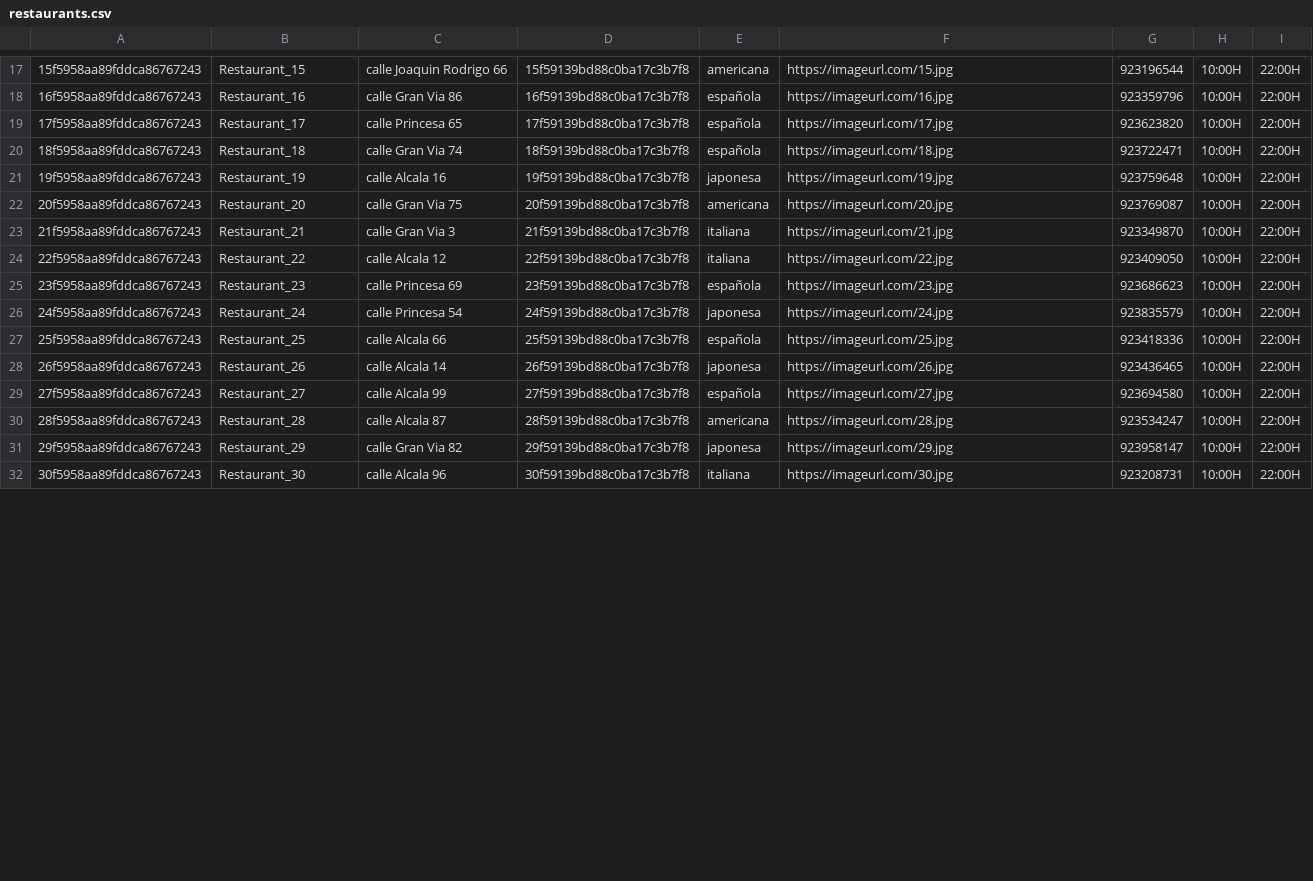
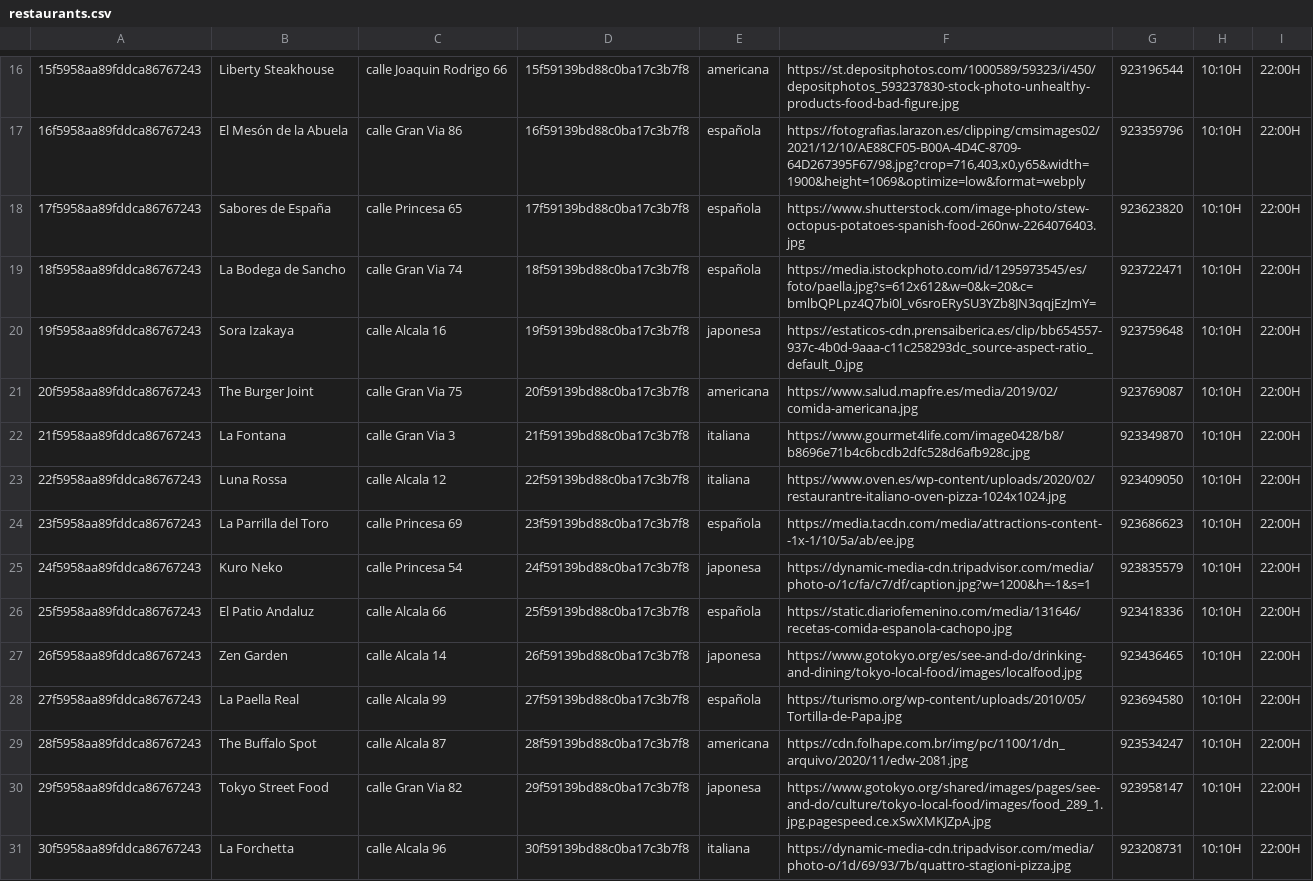
Before and after one commit to SirEduardo/gestor-de-reservas-back, a CSV file: back/src/utils/seeds/restaurants.csv, drawn as a sheet; only a part is shown, gaps mark what is left out; the diff covers the shown part only.

Commit message:
Update restaurants.csv

```diff
--- a/back/src/utils/seeds/restaurants.csv
+++ b/back/src/utils/seeds/restaurants.csv
@@ -17,16 +16,16 @@
-15f5958aa89fddca86767243	Restaurant_15	calle Joaquin Rodrigo 66	15f59139bd88c0ba17c3b7f8	americana	https://imageurl.com/15.jpg	923196544	10:00H	22:00H
-16f5958aa89fddca86767243	Restaurant_16	calle Gran Via 86	16f59139bd88c0ba17c3b7f8	española	https://imageurl.com/16.jpg	923359796	10:00H	22:00H
-17f5958aa89fddca86767243	Restaurant_17	calle Princesa 65	17f59139bd88c0ba17c3b7f8	española	https://imageurl.com/17.jpg	923623820	10:00H	22:00H
-18f5958aa89fddca86767243	Restaurant_18	calle Gran Via 74	18f59139bd88c0ba17c3b7f8	española	https://imageurl.com/18.jpg	923722471	10:00H	22:00H
-19f5958aa89fddca86767243	Restaurant_19	calle Alcala 16	19f59139bd88c0ba17c3b7f8	japonesa	https://imageurl.com/19.jpg	923759648	10:00H	22:00H
-20f5958aa89fddca86767243	Restaurant_20	calle Gran Via 75	20f59139bd88c0ba17c3b7f8	americana	https://imageurl.com/20.jpg	923769087	10:00H	22:00H
-21f5958aa89fddca86767243	Restaurant_21	calle Gran Via 3	21f59139bd88c0ba17c3b7f8	italiana	https://imageurl.com/21.jpg	923349870	10:00H	22:00H
-22f5958aa89fddca86767243	Restaurant_22	calle Alcala 12	22f59139bd88c0ba17c3b7f8	italiana	https://imageurl.com/22.jpg	923409050	10:00H	22:00H
-23f5958aa89fddca86767243	Restaurant_23	calle Princesa 69	23f59139bd88c0ba17c3b7f8	española	https://imageurl.com/23.jpg	923686623	10:00H	22:00H
-24f5958aa89fddca86767243	Restaurant_24	calle Princesa 54	24f59139bd88c0ba17c3b7f8	japonesa	https://imageurl.com/24.jpg	923835579	10:00H	22:00H
-25f5958aa89fddca86767243	Restaurant_25	calle Alcala 66	25f59139bd88c0ba17c3b7f8	española	https://imageurl.com/25.jpg	923418336	10:00H	22:00H
-26f5958aa89fddca86767243	Restaurant_26	calle Alcala 14	26f59139bd88c0ba17c3b7f8	japonesa	https://imageurl.com/26.jpg	923436465	10:00H	22:00H
-27f5958aa89fddca86767243	Restaurant_27	calle Alcala 99	27f59139bd88c0ba17c3b7f8	española	https://imageurl.com/27.jpg	923694580	10:00H	22:00H
-28f5958aa89fddca86767243	Restaurant_28	calle Alcala 87	28f59139bd88c0ba17c3b7f8	americana	https://imageurl.com/28.jpg	923534247	10:00H	22:00H
-29f5958aa89fddca86767243	Restaurant_29	calle Gran Via 82	29f59139bd88c0ba17c3b7f8	japonesa	https://imageurl.com/29.jpg	923958147	10:00H	22:00H
-30f5958aa89fddca86767243	Restaurant_30	calle Alcala 96	30f59139bd88c0ba17c3b7f8	italiana	https://imageurl.com/30.jpg	923208731	10:00H	22:00H
+15f5958aa89fddca86767243	Liberty Steakhouse	calle Joaquin Rodrigo 66	15f59139bd88c0ba17c3b7f8	americana	https://st.depositphotos.com/1000589/59323/i/450/depositphotos_593237830-stock-photo-unhealthy-products-food-bad-figure.jpg	923196544	10:10H	22:00H
+16f5958aa89fddca86767243	El Mesón de la Abuela	calle Gran Via 86	16f59139bd88c0ba17c3b7f8	española	https://fotografias.larazon.es/clipping/cmsimages02/2021/12/10/AE88CF05-B00A-4D4C-8709-64D267395F67/98.jpg?crop=716,403,x0,y65&width=1900&height=1069&optimize=low&format=webply	923359796	10:10H	22:00H
+17f5958aa89fddca86767243	Sabores de España	calle Princesa 65	17f59139bd88c0ba17c3b7f8	española	https://www.shutterstock.com/image-photo/stew-octopus-potatoes-spanish-food-260nw-2264076403.jpg	923623820	10:10H	22:00H
+18f5958aa89fddca86767243	La Bodega de Sancho	calle Gran Via 74	18f59139bd88c0ba17c3b7f8	española	https://media.istockphoto.com/id/1295973545/es/foto/paella.jpg?s=612x612&w=0&k=20&c=bmlbQPLpz4Q7bi0l_v6sroERySU3YZb8JN3qqjEzJmY=	923722471	10:10H	22:00H
+19f5958aa89fddca86767243	Sora Izakaya	calle Alcala 16	19f59139bd88c0ba17c3b7f8	japonesa	https://estaticos-cdn.prensaiberica.es/clip/bb654557-937c-4b0d-9aaa-c11c258293dc_source-aspect-ratio_default_0.jpg	923759648	10:10H	22:00H
+20f5958aa89fddca86767243	The Burger Joint	calle Gran Via 75	20f59139bd88c0ba17c3b7f8	americana	https://www.salud.mapfre.es/media/2019/02/comida-americana.jpg	923769087	10:10H	22:00H
+21f5958aa89fddca86767243	La Fontana	calle Gran Via 3	21f59139bd88c0ba17c3b7f8	italiana	https://www.gourmet4life.com/image0428/b8/b8696e71b4c6bcdb2dfc528d6afb928c.jpg	923349870	10:10H	22:00H
+22f5958aa89fddca86767243	Luna Rossa	calle Alcala 12	22f59139bd88c0ba17c3b7f8	italiana	https://www.oven.es/wp-content/uploads/2020/02/restaurantre-italiano-oven-pizza-1024x1024.jpg	923409050	10:10H	22:00H
+23f5958aa89fddca86767243	La Parrilla del Toro	calle Princesa 69	23f59139bd88c0ba17c3b7f8	española	https://media.tacdn.com/media/attractions-content--1x-1/10/5a/ab/ee.jpg	923686623	10:10H	22:00H
+24f5958aa89fddca86767243	Kuro Neko	calle Princesa 54	24f59139bd88c0ba17c3b7f8	japonesa	https://dynamic-media-cdn.tripadvisor.com/media/photo-o/1c/fa/c7/df/caption.jpg?w=1200&h=-1&s=1	923835579	10:10H	22:00H
+25f5958aa89fddca86767243	El Patio Andaluz	calle Alcala 66	25f59139bd88c0ba17c3b7f8	española	https://static.diariofemenino.com/media/131646/recetas-comida-espanola-cachopo.jpg	923418336	10:10H	22:00H
+26f5958aa89fddca86767243	Zen Garden	calle Alcala 14	26f59139bd88c0ba17c3b7f8	japonesa	https://www.gotokyo.org/es/see-and-do/drinking-and-dining/tokyo-local-food/images/localfood.jpg	923436465	10:10H	22:00H
+27f5958aa89fddca86767243	La Paella Real	calle Alcala 99	27f59139bd88c0ba17c3b7f8	española	https://turismo.org/wp-content/uploads/2010/05/Tortilla-de-Papa.jpg	923694580	10:10H	22:00H
+28f5958aa89fddca86767243	The Buffalo Spot	calle Alcala 87	28f59139bd88c0ba17c3b7f8	americana	https://cdn.folhape.com.br/img/pc/1100/1/dn_arquivo/2020/11/edw-2081.jpg	923534247	10:10H	22:00H
+29f5958aa89fddca86767243	Tokyo Street Food	calle Gran Via 82	29f59139bd88c0ba17c3b7f8	japonesa	https://www.gotokyo.org/shared/images/pages/see-and-do/culture/tokyo-local-food/images/food_289_1.jpg.pagespeed.ce.xSwXMKJZpA.jpg	923958147	10:10H	22:00H
+30f5958aa89fddca86767243	La Forchetta	calle Alcala 96	30f59139bd88c0ba17c3b7f8	italiana	https://dynamic-media-cdn.tripadvisor.com/media/photo-o/1d/69/93/7b/quattro-stagioni-pizza.jpg	923208731	10:10H	22:00H
```
Also changed, not shown: 1 removed row and 102 edited cells elsewhere in this file.
